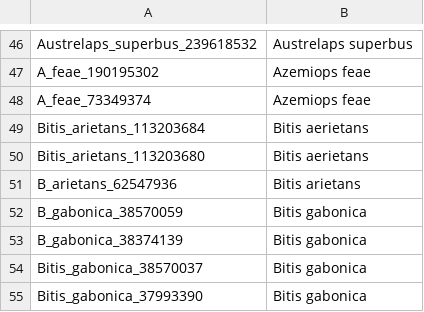
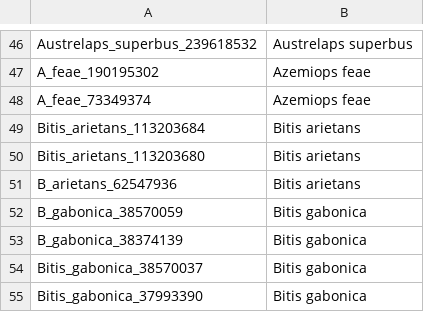
Before and after one commit to rvosa/cobra, a CSV file: data/excel/taxa.csv, drawn as a sheet; only a part is shown, gaps mark what is left out.

Commit message:
Changed Bitis aerietans	=> Bitis arietans

```diff
--- a/data/excel/taxa.csv
+++ b/data/excel/taxa.csv
@@ -48,4 +48,4 @@ A_feae_190195302,Azemiops feae
 A_feae_73349374,Azemiops feae
-Bitis_arietans_113203684,Bitis aerietans
-Bitis_arietans_113203680,Bitis aerietans
+Bitis_arietans_113203684,Bitis arietans
+Bitis_arietans_113203680,Bitis arietans
 B_arietans_62547936,Bitis arietans
```
